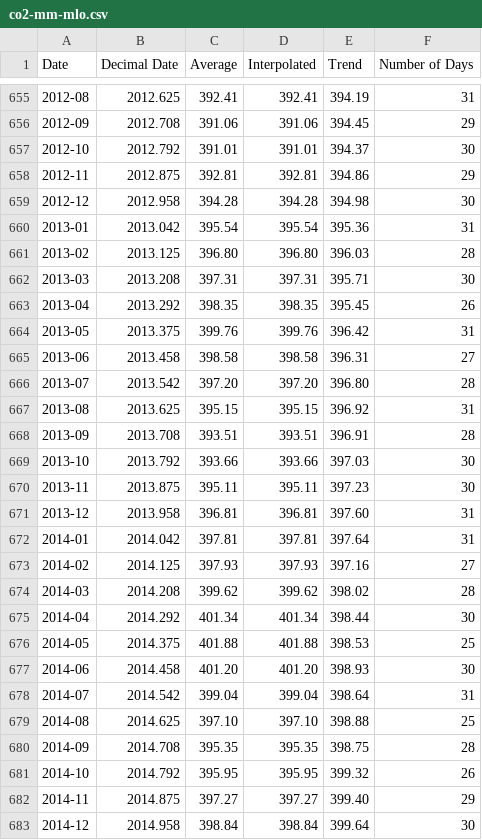
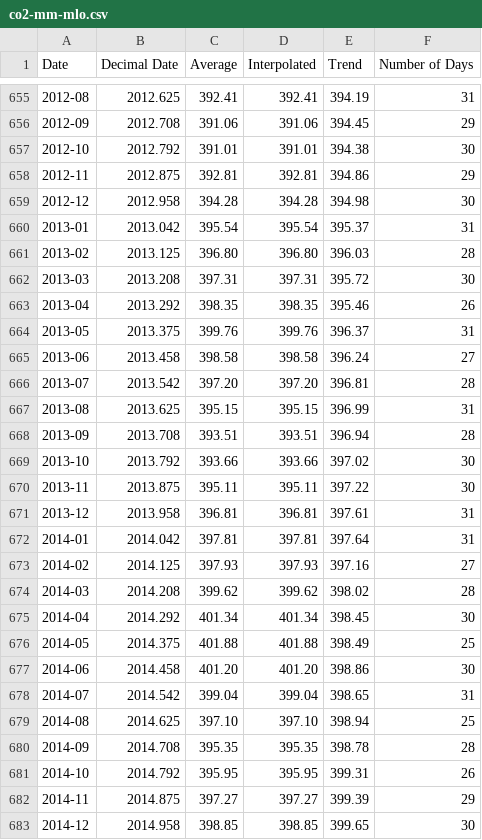
Before and after one commit to datasets/co2-ppm, a CSV file: data/co2-mm-mlo.csv, drawn as a sheet; only a part is shown, gaps mark what is left out; the diff covers the shown part only.

Commit message:
add latest data

```diff
--- a/data/co2-mm-mlo.csv
+++ b/data/co2-mm-mlo.csv
@@ -656,17 +656,17 @@ Date,Decimal Date,Average,Interpolated,Trend,Number of Days
 2012-09,2012.708,391.06,391.06,394.45,29
-2012-10,2012.792,391.01,391.01,394.37,30
+2012-10,2012.792,391.01,391.01,394.38,30
 2012-11,2012.875,392.81,392.81,394.86,29
 2012-12,2012.958,394.28,394.28,394.98,30
-2013-01,2013.042,395.54,395.54,395.36,31
+2013-01,2013.042,395.54,395.54,395.37,31
 2013-02,2013.125,396.80,396.80,396.03,28
-2013-03,2013.208,397.31,397.31,395.71,30
-2013-04,2013.292,398.35,398.35,395.45,26
-2013-05,2013.375,399.76,399.76,396.42,31
-2013-06,2013.458,398.58,398.58,396.31,27
-2013-07,2013.542,397.20,397.20,396.80,28
-2013-08,2013.625,395.15,395.15,396.92,31
-2013-09,2013.708,393.51,393.51,396.91,28
-2013-10,2013.792,393.66,393.66,397.03,30
-2013-11,2013.875,395.11,395.11,397.23,30
-2013-12,2013.958,396.81,396.81,397.60,31
+2013-03,2013.208,397.31,397.31,395.72,30
+2013-04,2013.292,398.35,398.35,395.46,26
+2013-05,2013.375,399.76,399.76,396.37,31
+2013-06,2013.458,398.58,398.58,396.24,27
+2013-07,2013.542,397.20,397.20,396.81,28
+2013-08,2013.625,395.15,395.15,396.99,31
+2013-09,2013.708,393.51,393.51,396.94,28
+2013-10,2013.792,393.66,393.66,397.02,30
+2013-11,2013.875,395.11,395.11,397.22,30
+2013-12,2013.958,396.81,396.81,397.61,31
 2014-01,2014.042,397.81,397.81,397.64,31
@@ -674,10 +674,10 @@ Date,Decimal Date,Average,Interpolated,Trend,Number of Days
 2014-03,2014.208,399.62,399.62,398.02,28
-2014-04,2014.292,401.34,401.34,398.44,30
-2014-05,2014.375,401.88,401.88,398.53,25
-2014-06,2014.458,401.20,401.20,398.93,30
-2014-07,2014.542,399.04,399.04,398.64,31
-2014-08,2014.625,397.10,397.10,398.88,25
-2014-09,2014.708,395.35,395.35,398.75,28
-2014-10,2014.792,395.95,395.95,399.32,26
-2014-11,2014.875,397.27,397.27,399.40,29
-2014-12,2014.958,398.84,398.84,399.64,30
+2014-04,2014.292,401.34,401.34,398.45,30
+2014-05,2014.375,401.88,401.88,398.49,25
+2014-06,2014.458,401.20,401.20,398.86,30
+2014-07,2014.542,399.04,399.04,398.65,31
+2014-08,2014.625,397.10,397.10,398.94,25
+2014-09,2014.708,395.35,395.35,398.78,28
+2014-10,2014.792,395.95,395.95,399.31,26
+2014-11,2014.875,397.27,397.27,399.39,29
+2014-12,2014.958,398.85,398.85,399.65,30
```
Also changed, not shown: 5 added rows and 60 edited cells elsewhere in this file, data/co2-annmean-gl.csv, data/co2-gr-gl.csv, 2 other files.
